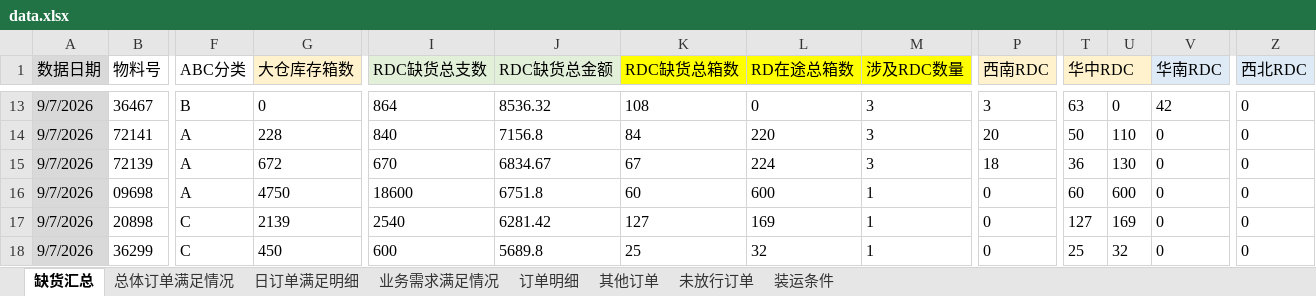
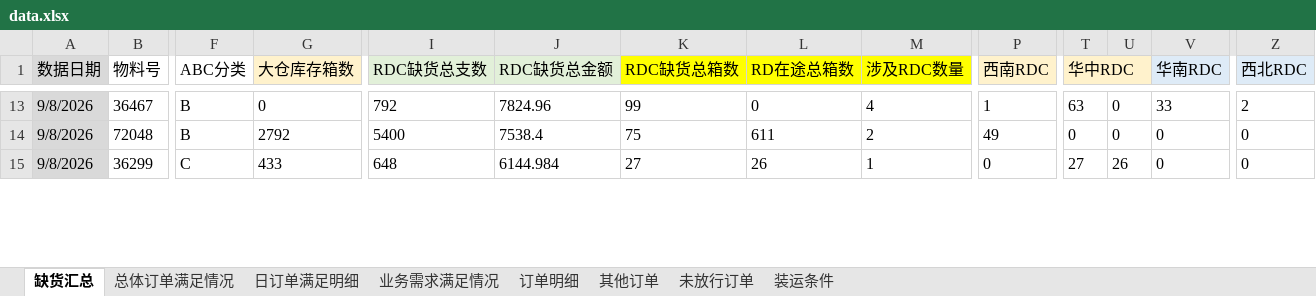
Before and after one commit to zhangyufei345/rdc-dashboard, an Excel workbook: data.xlsx, sheet 缺货汇总, drawn as a sheet; only a part is shown, gaps mark what is left out; values as stored, in another font and other column widths than the file's, no borders; conditional formats not drawn; removed rows and columns are numbered as before the commit, all else as after; rows hold the shown columns only; the diff covers the shown part only; the diff names each change by its address in the sheet, - before the commit and + after, or states it on an @@ line.

Commit message:
v290: 更新 9 月订单部署（补入 09-08）
数据源：S盘《9月RDC订单满足汇总.xlsx》(9/9 11:07，943KB) → data.xlsx
- 订单明细 23,384 行，日期覆盖 09-01~09-08（新增 09-08 = 1,102 行）
- 缺货汇总 328 → 386 行（新增 09-08 = 58 行）
- 未放行订单 733 → 715 行（09-08 = 130 行，历史日有修订）
- 其他订单 61 行不变
- adjustments.json 同步更新（RDC补货调整记录 9/8 17:43 版）

注意：manifest.json 此前不在 git 索引（被 .gitignore 第45行忽略），导致 9/7 之后的数据更新哈希未上线；本次 git add -f 强制入库，恢复 manifest 版本传播。

html 未改动（BUILD_VERSION 仍 289）。

```diff
--- a/data.xlsx (sheet 缺货汇总)
+++ b/data.xlsx (sheet 缺货汇总)
-A13 (数据日期): 9/7/2026
+A13 (数据日期): 9/8/2026
-I13 (RDC缺货总支数): 864
+I13 (RDC缺货总支数): 792
-J13 (RDC缺货总金额): 8536.32
+J13 (RDC缺货总金额): 7824.96
-K13 (RDC缺货总箱数): 108
+K13 (RDC缺货总箱数): 99
-M13 (涉及RDC数量): 3
+M13 (涉及RDC数量): 4
-P13 (西南RDC): 3
+P13 (西南RDC): 1
-V13 (华南RDC): 42
+V13 (华南RDC): 33
-Z13 (西北RDC): 0
+Z13 (西北RDC): 2
@@ row 14 hidden: 9/7/2026 | 72141 | A | 228 | 840 | 7156.8 | 84 | 220 | 3 | 20 | 50 | 110 | 0 | 0 @@
@@ row 15 hidden: 9/7/2026 | 72139 | A | 672 | 670 | 6834.67 | 67 | 224 | 3 | 18 | 36 | 130 | 0 | 0 @@
@@ row 16 hidden: 9/7/2026 | 09698 | A | 4750 | 18600 | 6751.8 | 60 | 600 | 1 | 0 | 60 | 600 | 0 | 0 @@
@@ row 17 hidden: 9/7/2026 | 20898 | C | 2139 | 2540 | 6281.42 | 127 | 169 | 1 | 0 | 127 | 169 | 0 | 0 @@
+row 14: 9/8/2026 | 72048 | B | 2792 | 5400 | 7538.4 | 75 | 611 | 2 | 49 | 0 | 0 | 0 | 0
-A15 (数据日期): 9/7/2026
+A15 (数据日期): 9/8/2026
-G15 (大仓库存箱数): 450
+G15 (大仓库存箱数): 433
-I15 (RDC缺货总支数): 600
+I15 (RDC缺货总支数): 648
-J15 (RDC缺货总金额): 5689.8
+J15 (RDC缺货总金额): 6144.984
-K15 (RDC缺货总箱数): 25
+K15 (RDC缺货总箱数): 27
-L15 (RD在途总箱数): 32
+L15 (RD在途总箱数): 26
-T15 (华中RDC): 25
+T15 (华中RDC): 27
-U15: 32
+U15: 26
```
Also changed, not shown: 21 added rows, 29 hidden or unhidden rows and 233 edited cells elsewhere in this sheet, sheet 未放行订单, sheet 订单明细, sheet 业务需求满足情况, sheet 总体订单满足情况, sheet 日订单满足明细, formulas that keep their value, 3 other files.
